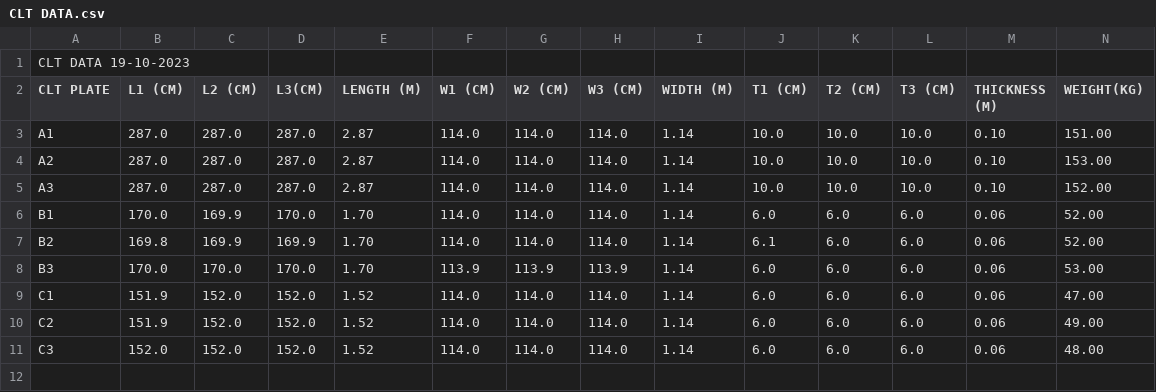
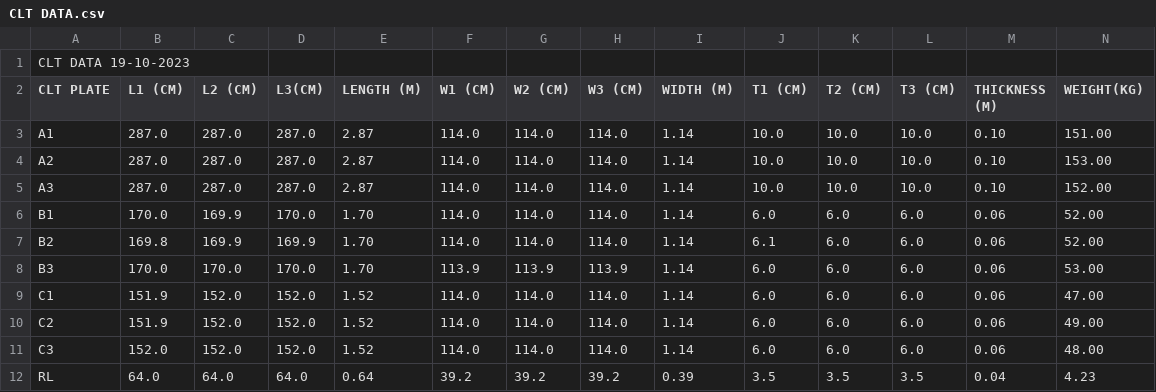
Before and after one commit to M-Isaiah/Machine_L_R, a CSV file: CLT DATA.csv, drawn as a sheet; only a part is shown; rows hold the shown columns only; the diff names each change by its address in the sheet, - before the commit and + after, or states it on an @@ line.

Commit message:
Update CLT DATA.csv

```diff
--- a/CLT DATA.csv
+++ b/CLT DATA.csv
+row 12: RL | 64.0 | 64.0 | 64.0 | 0.64 | 39.2 | 39.2 | 39.2 | 0.39 | 3.5 | 3.5 | 3.5 | 0.04 | 4.23
```
